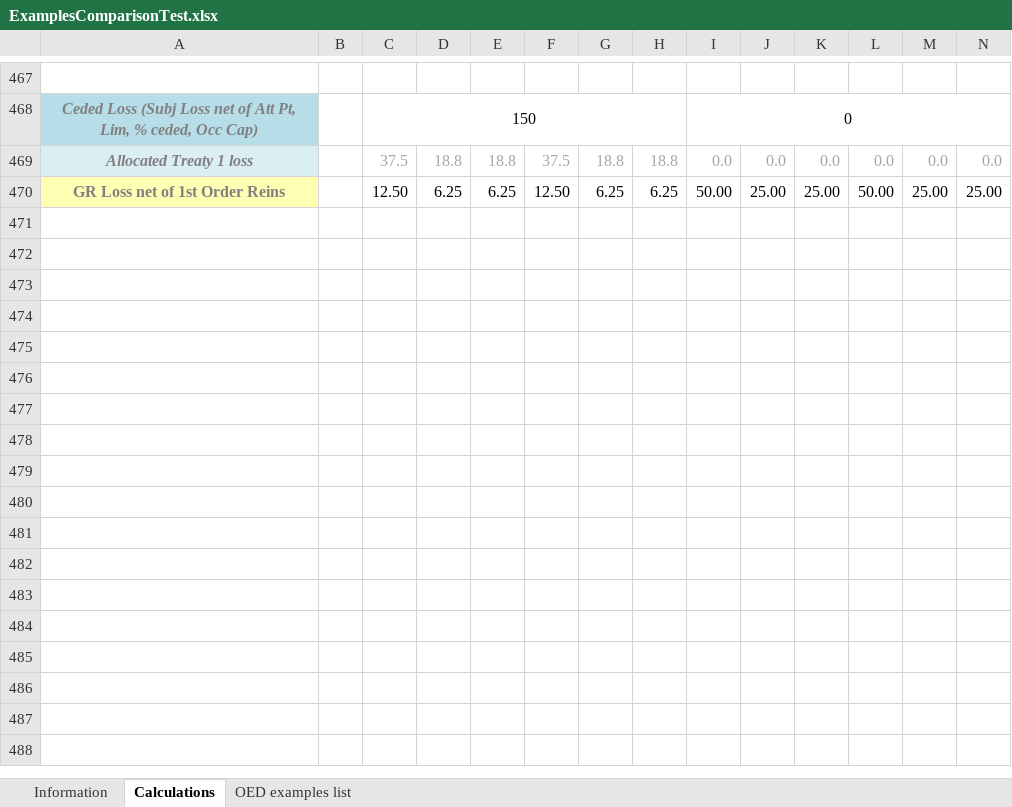
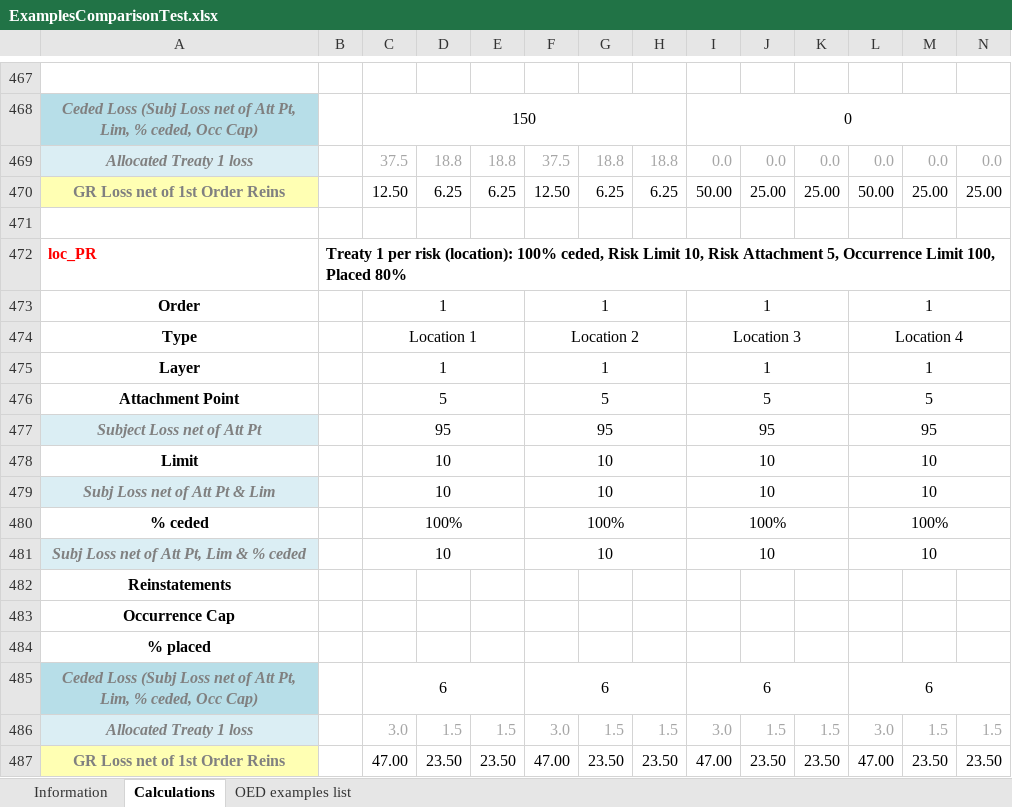
Before and after one commit to OasisLMF/ReinsuranceTestTool, an Excel workbook: examples/ExamplesComparisonTest.xlsx, sheet Calculations, drawn as a sheet; only a part is shown, gaps mark what is left out; values as stored, in another font and other column widths than the file's, no borders; rows hold the shown columns only; the diff names each change by its address in the sheet, - before the commit and + after, or states it on an @@ line.

Commit message:
added new test for PR

```diff
--- a/examples/ExamplesComparisonTest.xlsx (sheet Calculations)
+++ b/examples/ExamplesComparisonTest.xlsx (sheet Calculations)
+row 471: (empty)
+row 472: loc_PR | Treaty 1 per risk (location): 100% ceded, Risk Limit 10, Risk Attachment 5, Occurrence Limit 100, Placed 80%
+row 473: Order |  | 1 |  |  | 1 |  |  | 1 |  |  | 1
+row 474: Type |  | Location 1 |  |  | Location 2 |  |  | Location 3 |  |  | Location 4
+row 475: Layer |  | 1 |  |  | 1 |  |  | 1 |  |  | 1
+row 476: Attachment Point |  | 5 |  |  | 5 |  |  | 5 |  |  | 5
+row 477: Subject Loss net of Att Pt |  | 95 |  |  | 95 |  |  | 95 |  |  | 95
+row 478: Limit |  | 10 |  |  | 10 |  |  | 10 |  |  | 10
+row 479: Subj Loss net of Att Pt & Lim |  | 10 |  |  | 10 |  |  | 10 |  |  | 10
+row 480: % ceded |  | 100% |  |  | 100% |  |  | 100% |  |  | 100%
+row 481: Subj Loss net of Att Pt, Lim & % ceded |  | 10 |  |  | 10 |  |  | 10 |  |  | 10
+row 482: Reinstatements
+row 483: Occurrence Cap
+row 484: % placed
+row 485: Ceded Loss (Subj Loss net of Att Pt, Lim, % ceded, Occ Cap) |  | 6 |  |  | 6 |  |  | 6 |  |  | 6
+row 486: Allocated Treaty 1 loss |  | 3.0 | 1.5 | 1.5 | 3.0 | 1.5 | 1.5 | 3.0 | 1.5 | 1.5 | 3.0 | 1.5 | 1.5
+row 487: GR Loss net of 1st Order Reins |  | 47.00 | 23.50 | 23.50 | 47.00 | 23.50 | 23.50 | 47.00 | 23.50 | 23.50 | 47.00 | 23.50 | 23.50
```
Also changed, not shown: sheet OED examples list, 4 other files.
